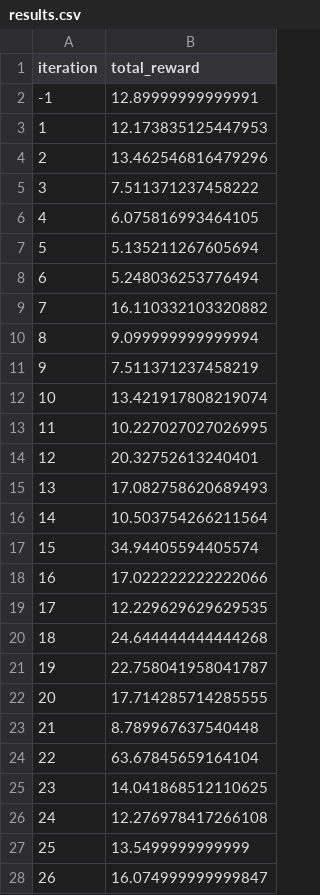
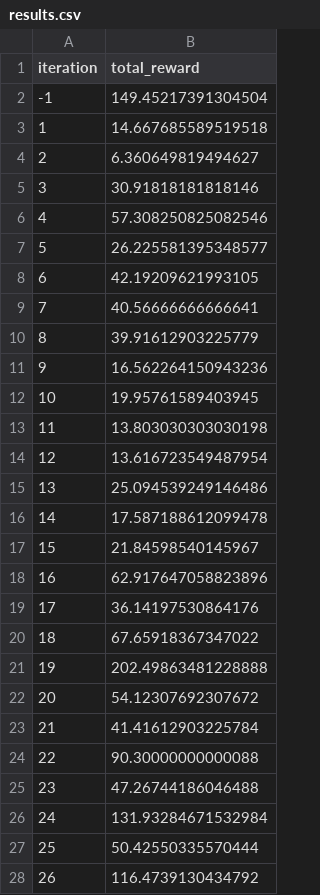
Before and after one commit to luiz-ramos/ExameCT-213, a CSV file: PPO/results.csv, drawn as a sheet; only a part is shown; the diff covers the shown part only.

```diff
--- a/PPO/results.csv
+++ b/PPO/results.csv
@@ -1,28 +1,28 @@
 iteration,total_reward
--1,12.89999999999991
-1,12.173835125447953
-2,13.462546816479296
-3,7.511371237458222
-4,6.075816993464105
-5,5.135211267605694
-6,5.248036253776494
-7,16.110332103320882
-8,9.099999999999994
-9,7.511371237458219
-10,13.421917808219074
-11,10.227027027026995
-12,20.32752613240401
-13,17.082758620689493
-14,10.503754266211564
-15,34.94405594405574
-16,17.022222222222066
-17,12.229629629629535
-18,24.644444444444268
-19,22.758041958041787
-20,17.714285714285555
-21,8.789967637540448
-22,63.67845659164104
-23,14.041868512110625
-24,12.276978417266108
-25,13.5499999999999
-26,16.074999999999847
+-1,149.45217391304504
+1,14.667685589519518
+2,6.360649819494627
+3,30.91818181818146
+4,57.308250825082546
+5,26.225581395348577
+6,42.19209621993105
+7,40.56666666666641
+8,39.91612903225779
+9,16.562264150943236
+10,19.95761589403945
+11,13.803030303030198
+12,13.616723549487954
+13,25.094539249146486
+14,17.587188612099478
+15,21.84598540145967
+16,62.917647058823896
+17,36.14197530864176
+18,67.65918367347022
+19,202.49863481228888
+20,54.12307692307672
+21,41.41612903225784
+22,90.30000000000088
+23,47.26744186046488
+24,131.93284671532984
+25,50.42550335570444
+26,116.4739130434792
```
Also changed, not shown: 68 added rows and 21 edited cells elsewhere in this file, 4 other files.
